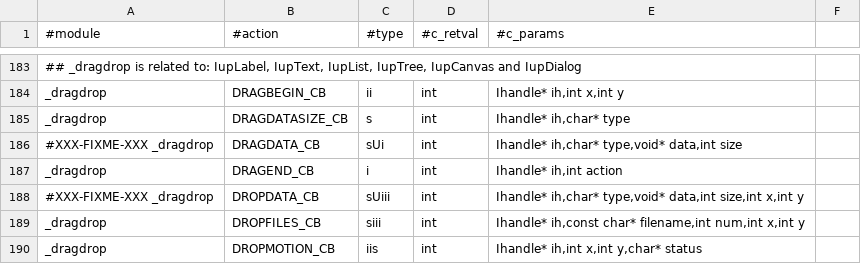
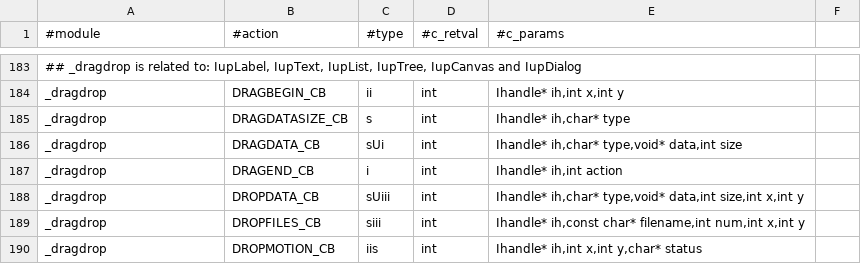
Before and after one commit to kmx/perl-iup, a CSV file: _generators/Callback.csv, drawn as a sheet; only a part is shown, gaps mark what is left out.

```diff
--- a/_generators/Callback.csv
+++ b/_generators/Callback.csv
@@ -185,5 +185,5 @@ _dragdrop;DRAGBEGIN_CB;ii;int;Ihandle* ih,int x,int y
 _dragdrop;DRAGDATASIZE_CB;s;int;Ihandle* ih,char* type
-#XXX-FIXME-XXX _dragdrop;DRAGDATA_CB;sUi;int;Ihandle* ih,char* type,void* data,int size
+_dragdrop;DRAGDATA_CB;sUi;int;Ihandle* ih,char* type,void* data,int size
 _dragdrop;DRAGEND_CB;i;int;Ihandle* ih,int action
-#XXX-FIXME-XXX _dragdrop;DROPDATA_CB;sUiii;int;Ihandle* ih,char* type,void* data,int size,int x,int y
+_dragdrop;DROPDATA_CB;sUiii;int;Ihandle* ih,char* type,void* data,int size,int x,int y
 _dragdrop;DROPFILES_CB;siii;int;Ihandle* ih,const char* filename,int num,int x,int y
```
Also changed, not shown: 43 other files.
